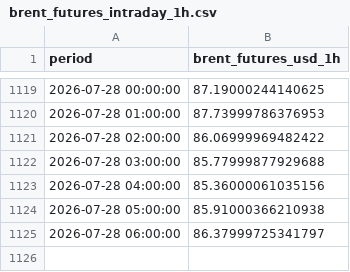
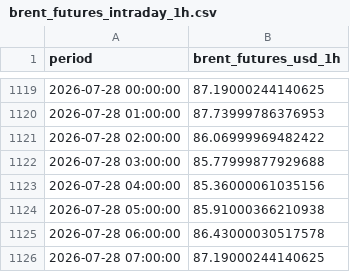
Before and after one commit to felixschrader/dieselpreisprognose, a CSV file: data/brent_futures_intraday_1h.csv, drawn as a sheet; only a part is shown, gaps mark what is left out.

```diff
--- a/data/brent_futures_intraday_1h.csv
+++ b/data/brent_futures_intraday_1h.csv
@@ -1124,2 +1124,3 @@ period,brent_futures_usd_1h
 2026-07-28 05:00:00,85.91000366210938
-2026-07-28 06:00:00,86.37999725341797
+2026-07-28 06:00:00,86.43000030517578
+2026-07-28 07:00:00,87.19000244140625
```
